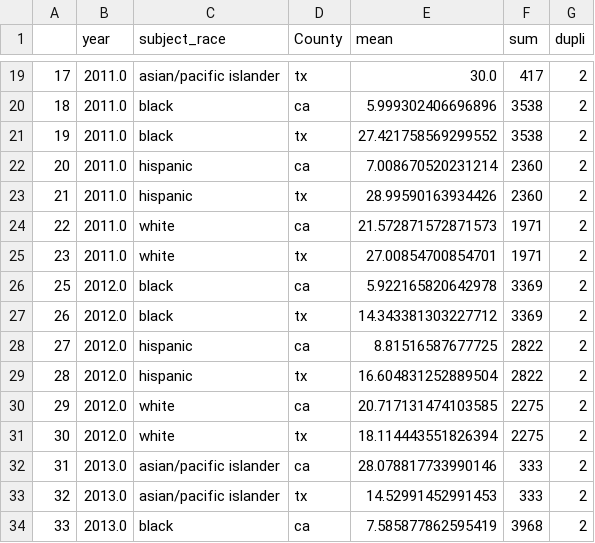
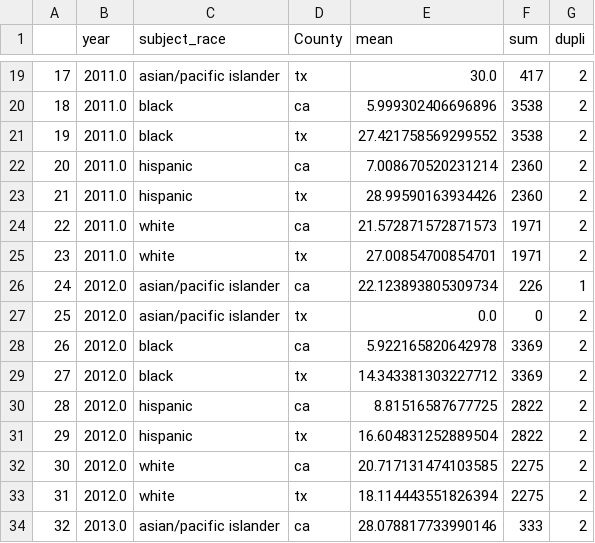
Before and after one commit to com-480-data-visualization/datavis-project-2022-control-z-zone, a CSV file: data/city/all_hit_rate_ethnicity_mean.csv, drawn as a sheet; only a part is shown, gaps mark what is left out; the shorter side is filled out with more unchanged rows; addresses are those after the commit; the diff names each change by its address in the sheet, - before the commit and + after, or states it on an @@ line.

```diff
--- a/data/city/all_hit_rate_ethnicity_mean.csv
+++ b/data/city/all_hit_rate_ethnicity_mean.csv
+row 26: 24 | 2012.0 | asian/pacific islander | ca | 22.123893805309734 | 226 | 1
+row 27: 25 | 2012.0 | asian/pacific islander | tx | 0.0 | 0 | 2
@@ column A renumbered from row 28 down @@
```
Also changed, not shown: data/city/all_hit_rate_ethnicity.csv, data/city/all_hit_rate_gender_mean.csv, 2 other files.
